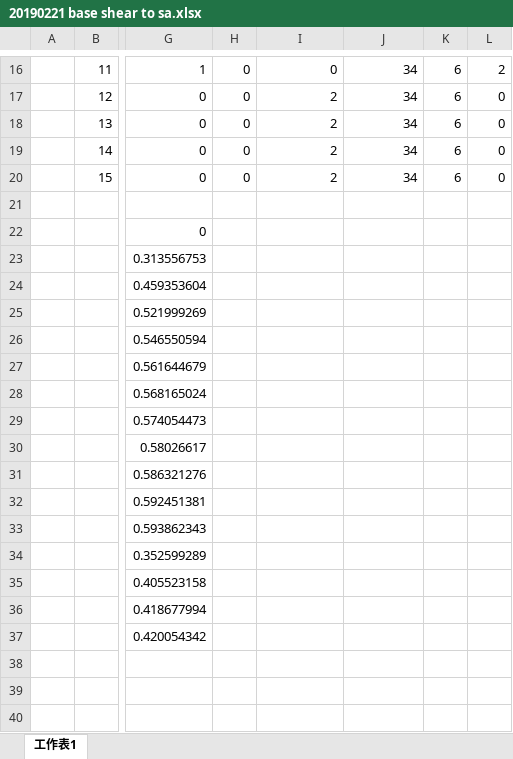
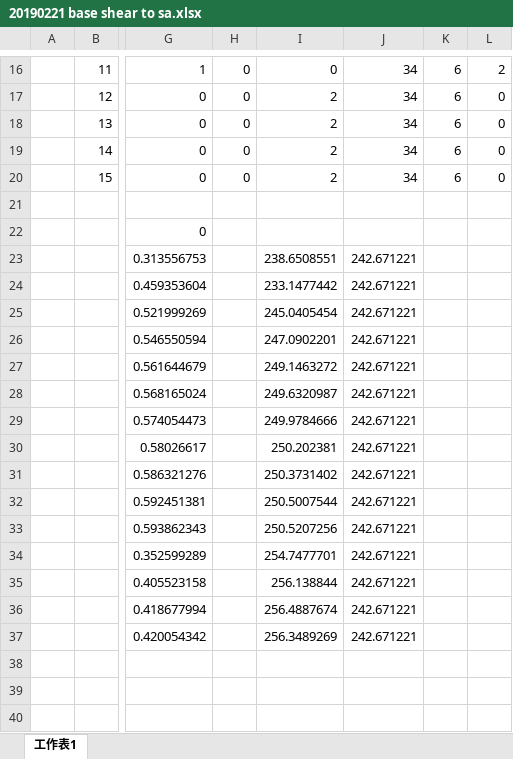
Before and after one commit to skyran1278/VbaProject, an Excel workbook: 20180126_SmartCut/Meeting/20190301 Meeting/ida/20190221 base shear to sa.xlsx, sheet 工作表1, drawn as a sheet; only a part is shown, gaps mark what is left out; values as stored, in another font and other column widths than the file's, no borders; the diff names each change by its address in the sheet, - before the commit and + after, or states it on an @@ line.

Commit message:
base shear to sa

```diff
--- a/20180126_SmartCut/Meeting/20190301 Meeting/ida/20190221 base shear to sa.xlsx (sheet 工作表1)
+++ b/20180126_SmartCut/Meeting/20190301 Meeting/ida/20190221 base shear to sa.xlsx (sheet 工作表1)
-I23: (empty)
+I23: 238.6508551
-J23:J37: (empty)
+J23:J37: 242.671221
-I24: (empty)
+I24: 233.1477442
-I25: (empty)
+I25: 245.0405454
-I26: (empty)
+I26: 247.0902201
-I27: (empty)
+I27: 249.1463272
-I28: (empty)
+I28: 249.6320987
-I29: (empty)
+I29: 249.9784666
-I30: (empty)
+I30: 250.202381
-I31: (empty)
+I31: 250.3731402
-I32: (empty)
+I32: 250.5007544
-I33: (empty)
+I33: 250.5207256
-I34: (empty)
+I34: 254.7477701
-I35: (empty)
+I35: 256.138844
-I36: (empty)
+I36: 256.4887674
-I37: (empty)
+I37: 256.3489269
```
